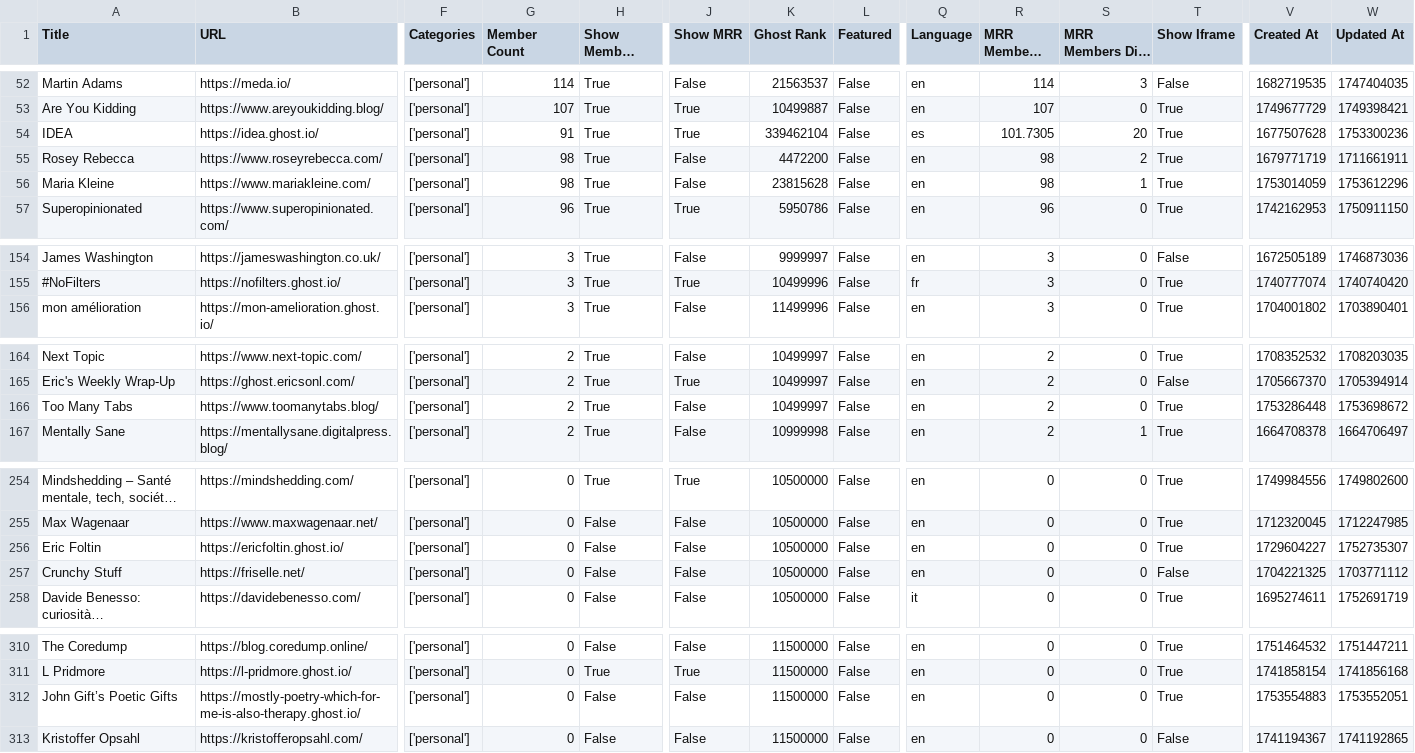
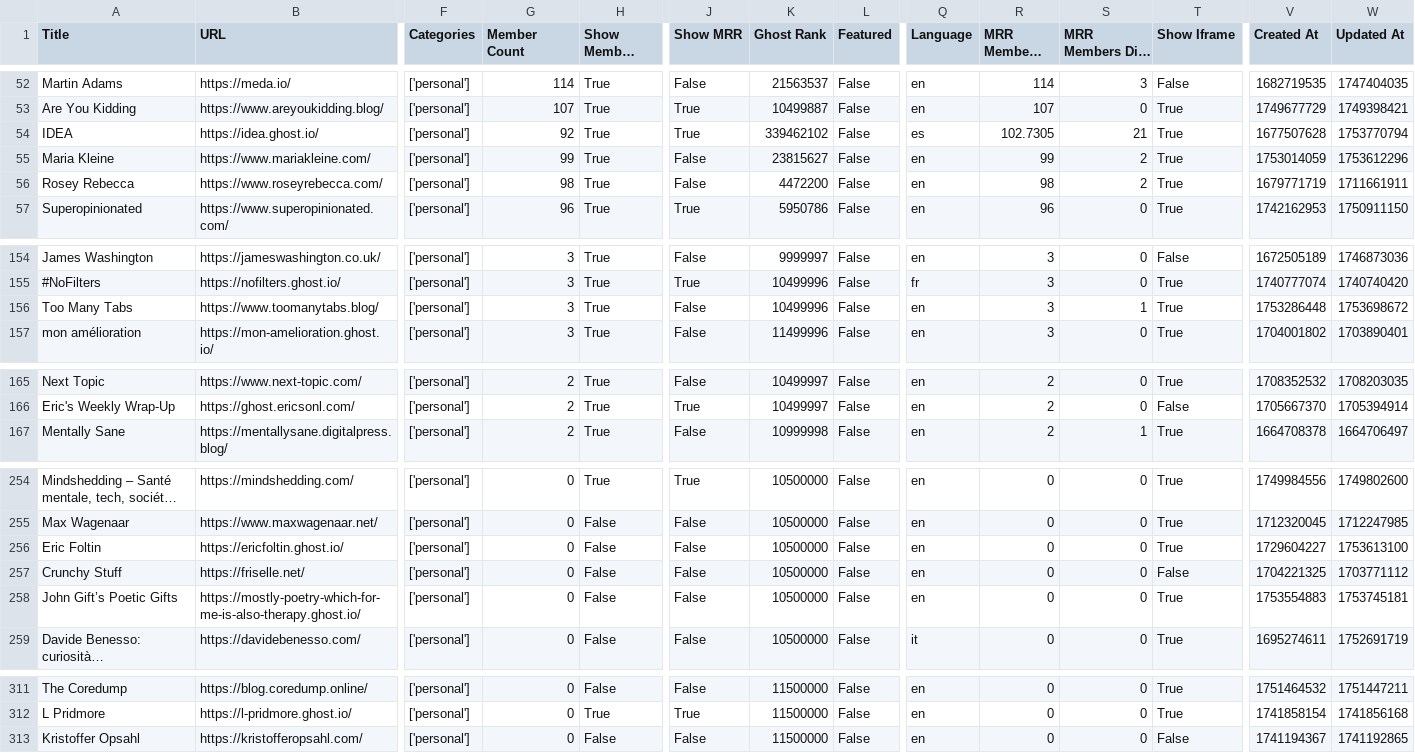
Before and after one commit to TheBoatyMcBoatFace/explore-ghosts, a CSV file: output/personal.csv, drawn as a sheet; only a part is shown, gaps mark what is left out; long unchanged cells end in …; removed rows and columns are numbered as before the commit, all else as after; rows hold the shown columns only; the diff covers the shown part only; the diff names each change by its address in the sheet, - before the commit and + after, or states it on an @@ line.

```diff
--- a/output/personal.csv
+++ b/output/personal.csv
-G54 (Member Count): 91
+G54 (Member Count): 92
-K54 (Ghost Rank): 339462104
+K54 (Ghost Rank): 339462102
-R54 (MRR Members Rank): 101.7305
+R54 (MRR Members Rank): 102.7305
-S54 (MRR Members Diff Rank): 20
+S54 (MRR Members Diff Rank): 21
-W54 (Updated At): 1753300236
+W54 (Updated At): 1753770794
+row 55: Maria Kleine | https://www.mariakleine.com/ | ['personal'] | 99 | True | False | 23815627 | False | en | 99 | 2 | True | 1753014059 | 1753612296
-row 56: Maria Kleine | https://www.mariakleine.com/ | ['personal'] | 98 | True | False | 23815628 | False | en | 98 | 1 | True | 1753014059 | 1753612296
+row 156: Too Many Tabs | https://www.toomanytabs.blog/ | ['personal'] | 3 | True | False | 10499996 | False | en | 3 | 1 | True | 1753286448 | 1753698672
-row 166: Too Many Tabs | https://www.toomanytabs.blog/ | ['personal'] | 2 | True | False | 10499997 | False | en | 2 | 0 | True | 1753286448 | 1753698672
-W256 (Updated At): 1752735307
+W256 (Updated At): 1753613100
+row 258: John Gift’s Poetic Gifts | https://mostly-poetry-which-for-me-is-also-therapy.ghost.io/ | ['personal'] | 0 | False | False | 10500000 | False | en | 0 | 0 | True | 1753554883 | 1753745181
-row 312: John Gift’s Poetic Gifts | https://mostly-poetry-which-for-me-is-also-therapy.ghost.io/ | ['personal'] | 0 | False | False | 11500000 | False | en | 0 | 0 | True | 1753554883 | 1753552051
```
Also changed, not shown: 1 removed row and 35 edited cells elsewhere in this file, output/culture.csv, output/education.csv, 30 other files.
